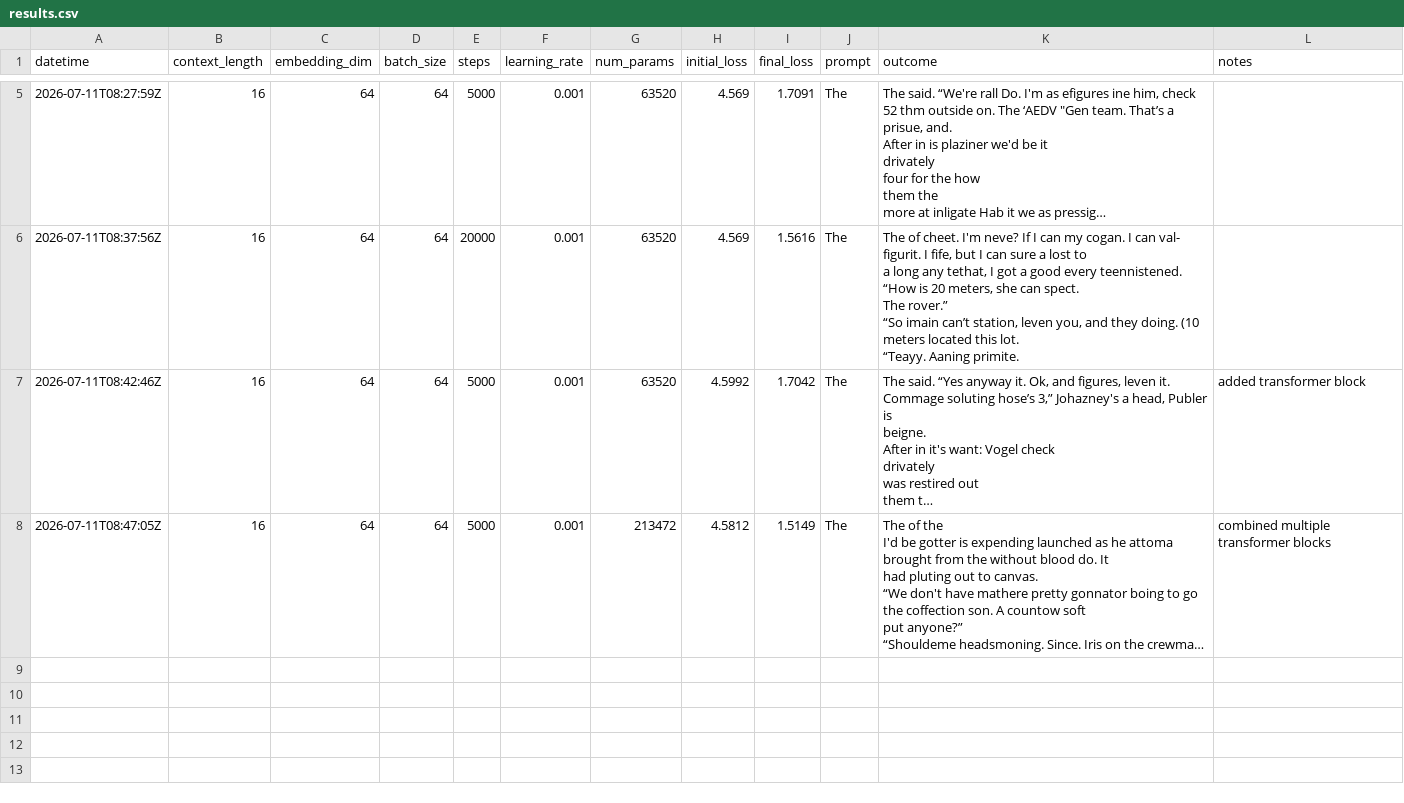
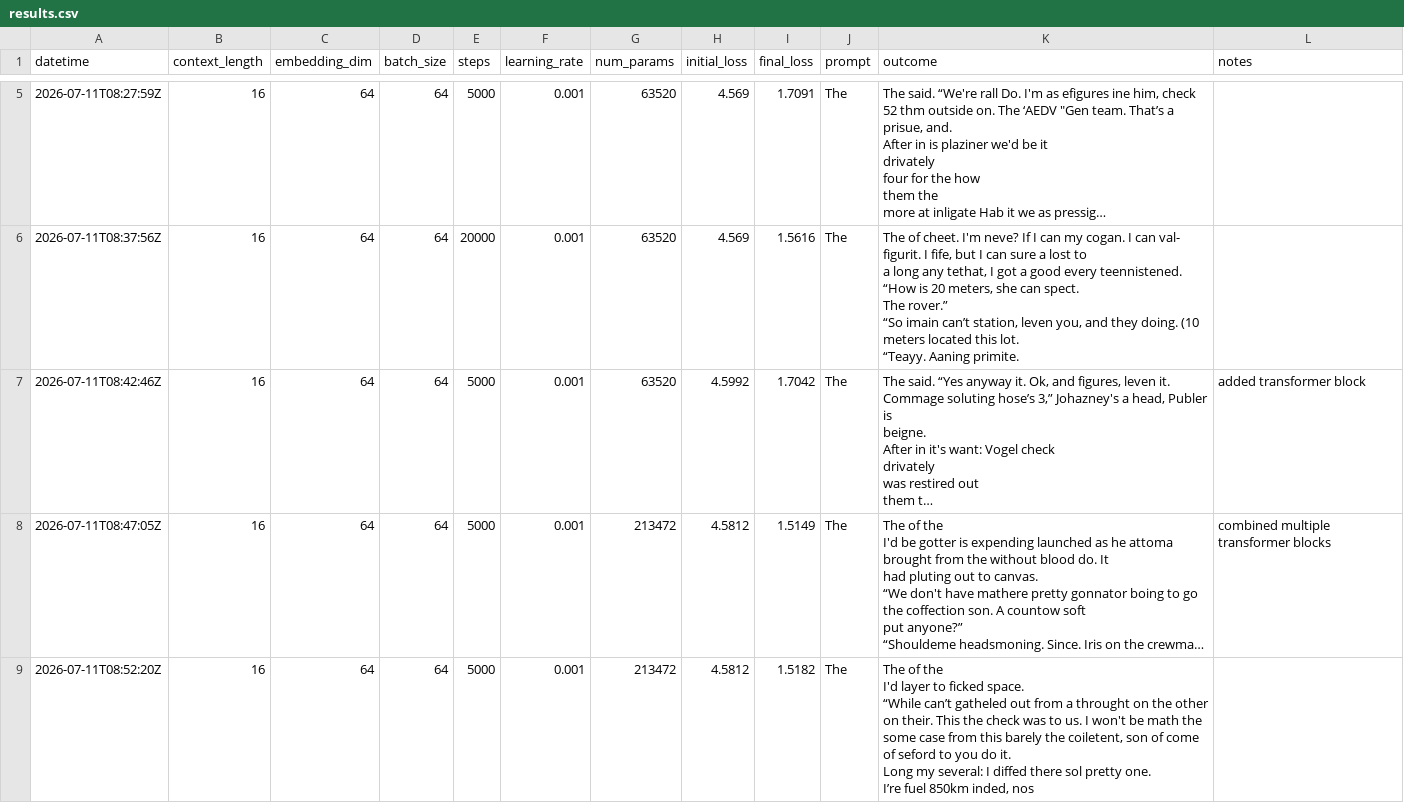
Before and after one commit to bystronerik/llm-from-scratch, a CSV file: results.csv, drawn as a sheet; only a part is shown, gaps mark what is left out; long unchanged cells end in …; ↵ is a line break in a cell; the diff names each change by its address in the sheet, - before the commit and + after, or states it on an @@ line.

```diff
--- a/results.csv
+++ b/results.csv
+row 9: 2026-07-11T08:52:20Z | 16 | 64 | 64 | 5000 | 0.001 | 213472 | 4.5812 | 1.5182 | The | The of the ↵ I'd layer to ficked space. ↵ “While can’t gatheled out from a throught on the other on their. This the check was to us. I won't be math the some case from this barely the coiletent, son of come of seford to you do it. ↵ Long my several: I diffed there sol pretty one. ↵ I’re fuel 850km inded, nos
```
Also changed, not shown: 1 other file.
